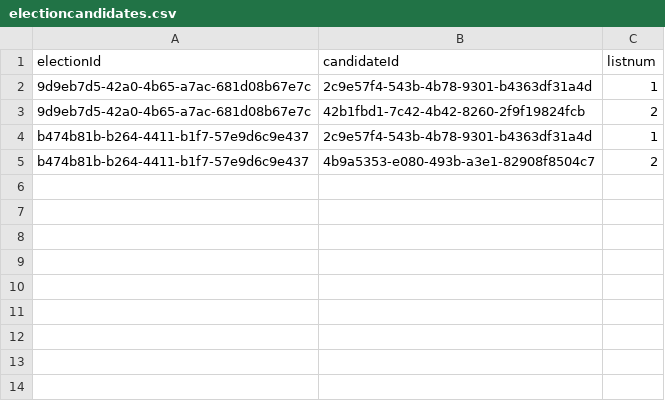
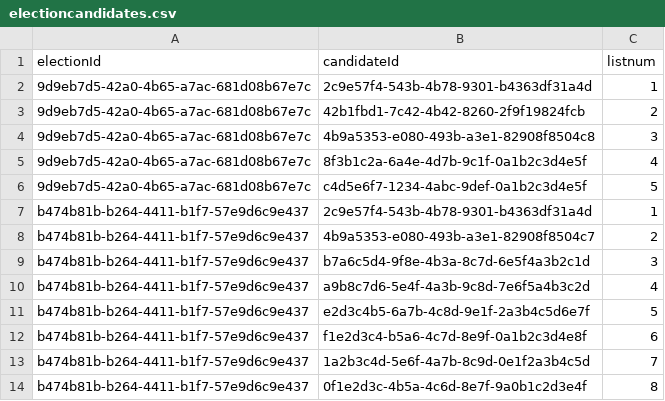
Before and after one commit to rneumann/election, a CSV file: backend/.extras/compose/postgres/initdb/data/csv/electioncandidates.csv, drawn as a sheet.

```diff
--- a/backend/.extras/compose/postgres/initdb/data/csv/electioncandidates.csv
+++ b/backend/.extras/compose/postgres/initdb/data/csv/electioncandidates.csv
@@ -3,3 +3,12 @@ electionId,candidateId,listnum
 9d9eb7d5-42a0-4b65-a7ac-681d08b67e7c,42b1fbd1-7c42-4b42-8260-2f9f19824fcb,2
+9d9eb7d5-42a0-4b65-a7ac-681d08b67e7c,4b9a5353-e080-493b-a3e1-82908f8504c8,3
+9d9eb7d5-42a0-4b65-a7ac-681d08b67e7c,8f3b1c2a-6a4e-4d7b-9c1f-0a1b2c3d4e5f,4
+9d9eb7d5-42a0-4b65-a7ac-681d08b67e7c,c4d5e6f7-1234-4abc-9def-0a1b2c3d4e5f,5
 b474b81b-b264-4411-b1f7-57e9d6c9e437,2c9e57f4-543b-4b78-9301-b4363df31a4d,1
 b474b81b-b264-4411-b1f7-57e9d6c9e437,4b9a5353-e080-493b-a3e1-82908f8504c7,2
+b474b81b-b264-4411-b1f7-57e9d6c9e437,b7a6c5d4-9f8e-4b3a-8c7d-6e5f4a3b2c1d,3
+b474b81b-b264-4411-b1f7-57e9d6c9e437,a9b8c7d6-5e4f-4a3b-9c8d-7e6f5a4b3c2d,4
+b474b81b-b264-4411-b1f7-57e9d6c9e437,e2d3c4b5-6a7b-4c8d-9e1f-2a3b4c5d6e7f,5
+b474b81b-b264-4411-b1f7-57e9d6c9e437,f1e2d3c4-b5a6-4c7d-8e9f-0a1b2c3d4e8f,6
+b474b81b-b264-4411-b1f7-57e9d6c9e437,1a2b3c4d-5e6f-4a7b-8c9d-0e1f2a3b4c5d,7
+b474b81b-b264-4411-b1f7-57e9d6c9e437,0f1e2d3c-4b5a-4c6d-8e7f-9a0b1c2d3e4f,8
```
Also changed, not shown: backend/.extras/compose/postgres/initdb/data/csv/candidates.csv, 3 other files.
